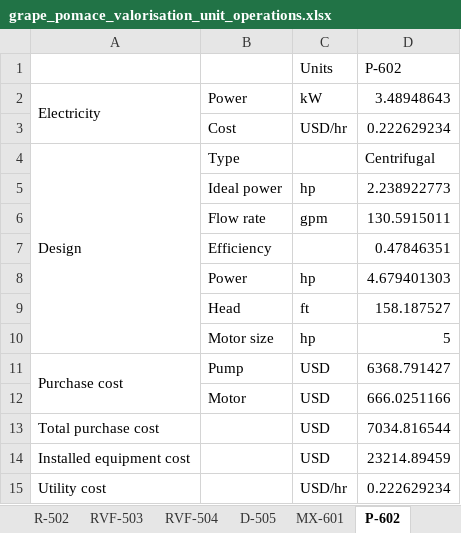
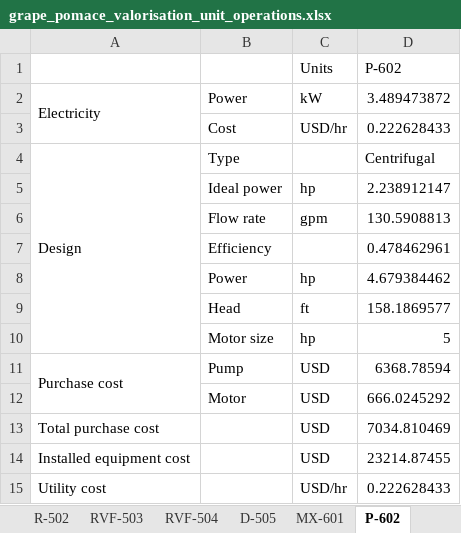
Before and after one commit to IsaacLeis/analysis-of-grape-pomace-valorisation, an Excel workbook: results/grape_pomace_valorisation_unit_operations.xlsx, sheet P-602, drawn as a sheet; values as stored, in another font and other column widths than the file's, no borders; the diff names each change by its address in the sheet, - before the commit and + after, or states it on an @@ line.

```diff
--- a/results/grape_pomace_valorisation_unit_operations.xlsx (sheet P-602)
+++ b/results/grape_pomace_valorisation_unit_operations.xlsx (sheet P-602)
-D2 (P-602): 3.48948643
+D2 (P-602): 3.489473872
-D3 (P-602): 0.222629234
+D3 (P-602): 0.222628433
-D5 (P-602): 2.238922773
+D5 (P-602): 2.238912147
-D6 (P-602): 130.5915011
+D6 (P-602): 130.5908813
-D7 (P-602): 0.47846351
+D7 (P-602): 0.478462961
-D8 (P-602): 4.679401303
+D8 (P-602): 4.679384462
-D9 (P-602): 158.187527
+D9 (P-602): 158.1869577
-D11 (P-602): 6368.791427
+D11 (P-602): 6368.78594
-D12 (P-602): 666.0251166
+D12 (P-602): 666.0245292
-D13 (P-602): 7034.816544
+D13 (P-602): 7034.810469
-D14 (P-602): 23214.89459
+D14 (P-602): 23214.87455
-D15 (P-602): 0.222629234
+D15 (P-602): 0.222628433
```
Also changed, not shown: sheet C-604, sheet R-502, sheet SLE-402, sheet F-603, sheet TK-401, sheet CE-403, results/Grape_pomace_valorisation_cashflow.xlsx, results/grape_pomace_valorisation_mass_balance.xlsx, 2 other files.
